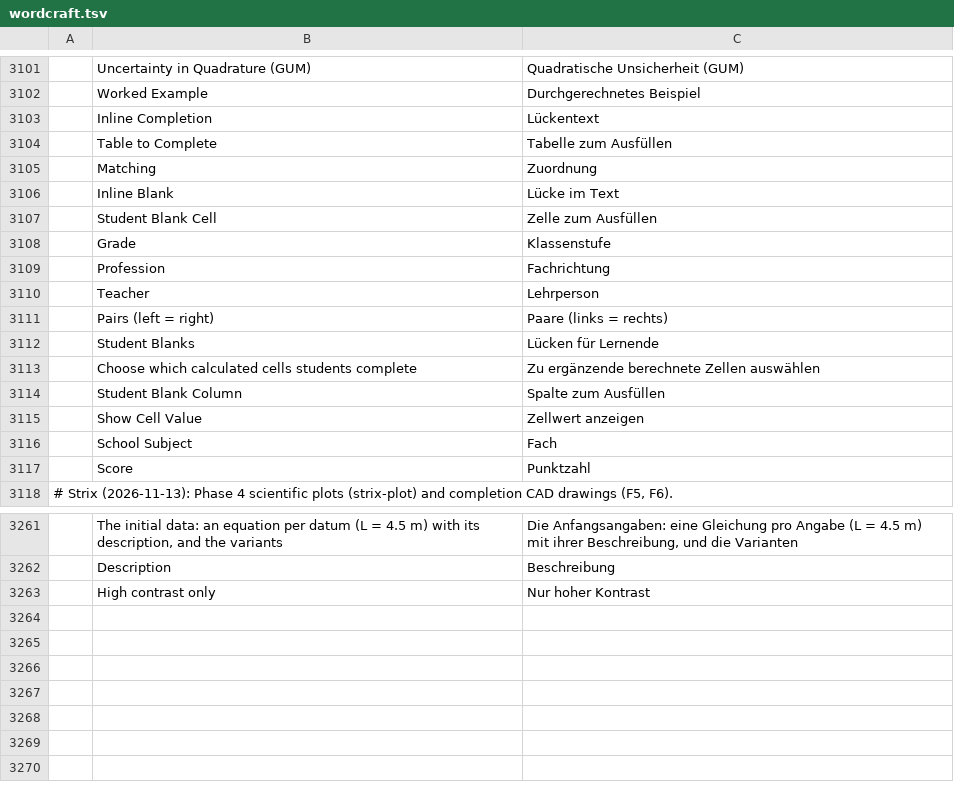
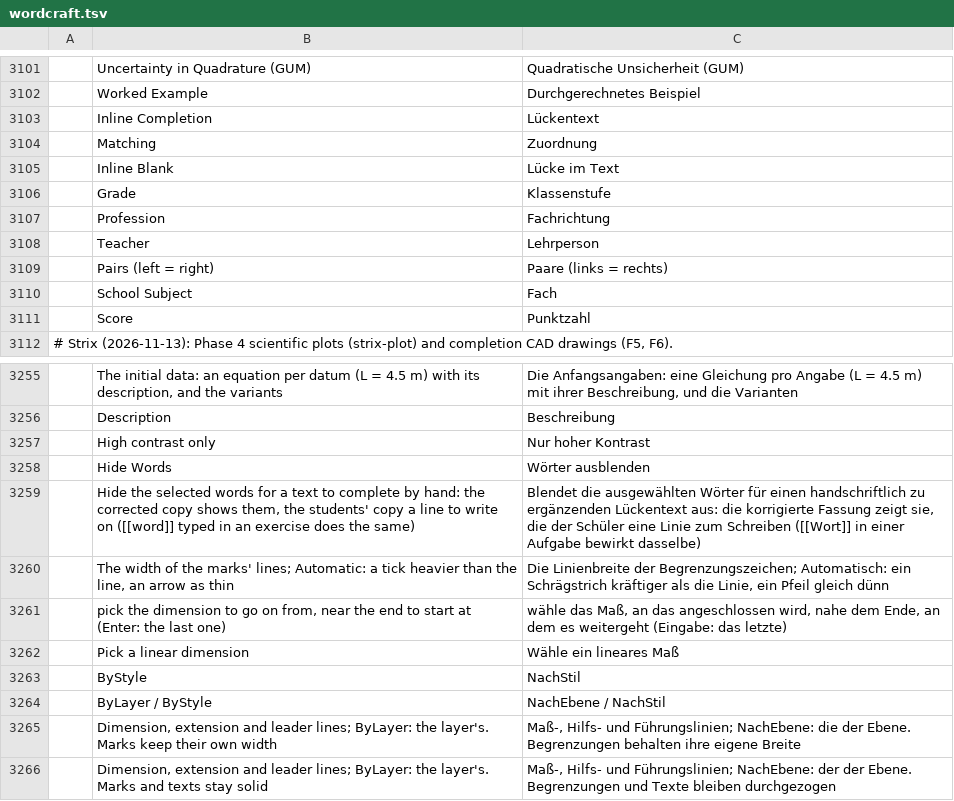
Before and after one commit to nabre/strix, a TSV file: locales/de/wordcraft.tsv, drawn as a sheet; only a part is shown, gaps mark what is left out; removed rows and columns are numbered as before the commit, all else as after; the diff names each change by its address in the sheet, - before the commit and + after, or states it on an @@ line.

```diff
--- a/locales/de/wordcraft.tsv
+++ b/locales/de/wordcraft.tsv
-row 3104:  | Table to Complete | Tabelle zum Ausfüllen
-row 3107:  | Student Blank Cell | Zelle zum Ausfüllen
-row 3112:  | Student Blanks | Lücken für Lernende
-row 3113:  | Choose which calculated cells students complete | Zu ergänzende berechnete Zellen auswählen
-row 3114:  | Student Blank Column | Spalte zum Ausfüllen
-row 3115:  | Show Cell Value | Zellwert anzeigen
+row 3258:  | Hide Words | Wörter ausblenden
+row 3259:  | Hide the selected words for a text to complete by hand: the corrected copy shows them, the students' copy a line to write on ([[word]] typed in an exercise does the same) | Blendet die ausgewählten Wörter für einen handschriftlich zu ergänzenden Lückentext aus: die korrigierte Fassung zeigt sie, die der Schüler eine Linie zum Schreiben ([[Wort]] in einer Aufgabe bewirkt dasselbe)
+row 3260:  | The width of the marks' lines; Automatic: a tick heavier than the line, an arrow as thin | Die Linienbreite der Begrenzungszeichen; Automatisch: ein Schrägstrich kräftiger als die Linie, ein Pfeil gleich dünn
+row 3261:  | pick the dimension to go on from, near the end to start at (Enter: the last one) | wähle das Maß, an das angeschlossen wird, nahe dem Ende, an dem es weitergeht (Eingabe: das letzte)
+row 3262:  | Pick a linear dimension | Wähle ein lineares Maß
+row 3263:  | ByStyle | NachStil
+row 3264:  | ByLayer / ByStyle | NachEbene / NachStil
+row 3265:  | Dimension, extension and leader lines; ByLayer: the layer's. Marks keep their own width | Maß-, Hilfs- und Führungslinien; NachEbene: die der Ebene. Begrenzungen behalten ihre eigene Breite
+row 3266:  | Dimension, extension and leader lines; ByLayer: the layer's. Marks and texts stay solid | Maß-, Hilfs- und Führungslinien; NachEbene: der der Ebene. Begrenzungen und Texte bleiben durchgezogen
```
Also changed, not shown: locales/fr/wordcraft.tsv, locales/it/wordcraft.tsv, 1 other file.
